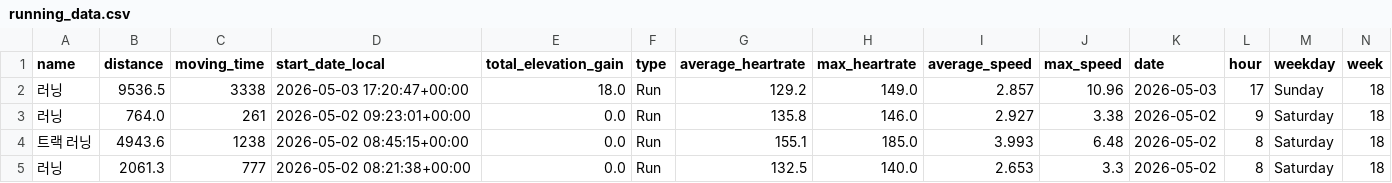
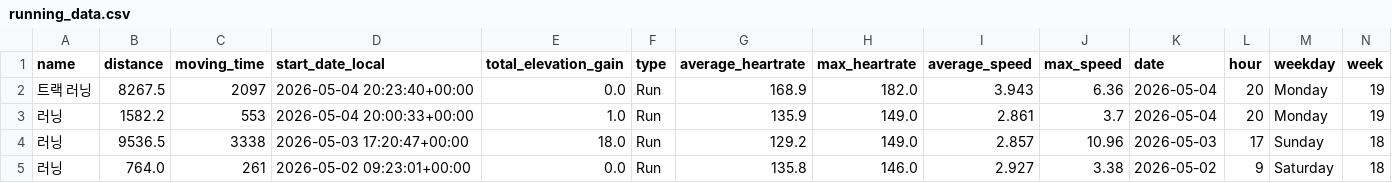
Before and after one commit to feat11/running-analytics, a CSV file: running_data.csv, drawn as a sheet; only a part is shown; the shorter side is filled out with more unchanged rows; rows hold the shown columns only; the diff names each change by its address in the sheet, - before the commit and + after, or states it on an @@ line.

```diff
--- a/running_data.csv
+++ b/running_data.csv
+row 2: 트랙 러닝 | 8267.5 | 2097 | 2026-05-04 20:23:40+00:00 | 0.0 | Run | 168.9 | 182.0 | 3.943 | 6.36 | 2026-05-04 | 20 | Monday | 19
+row 3: 러닝 | 1582.2 | 553 | 2026-05-04 20:00:33+00:00 | 1.0 | Run | 135.9 | 149.0 | 2.861 | 3.7 | 2026-05-04 | 20 | Monday | 19
```
Also changed, not shown: 1 other file.
